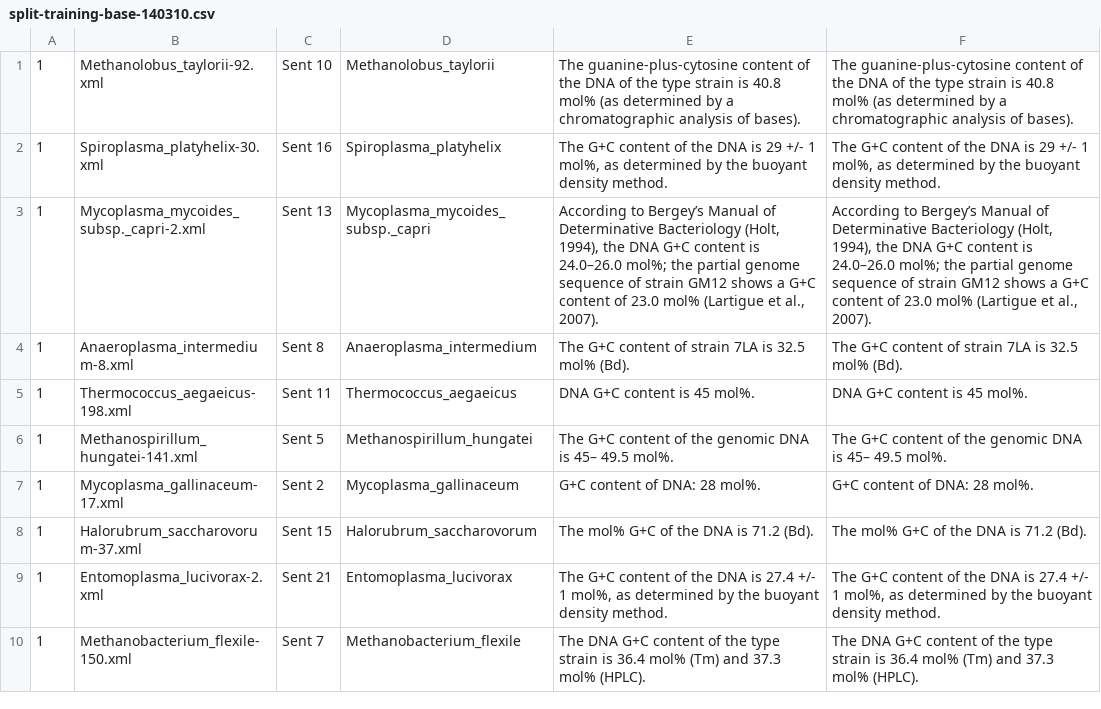
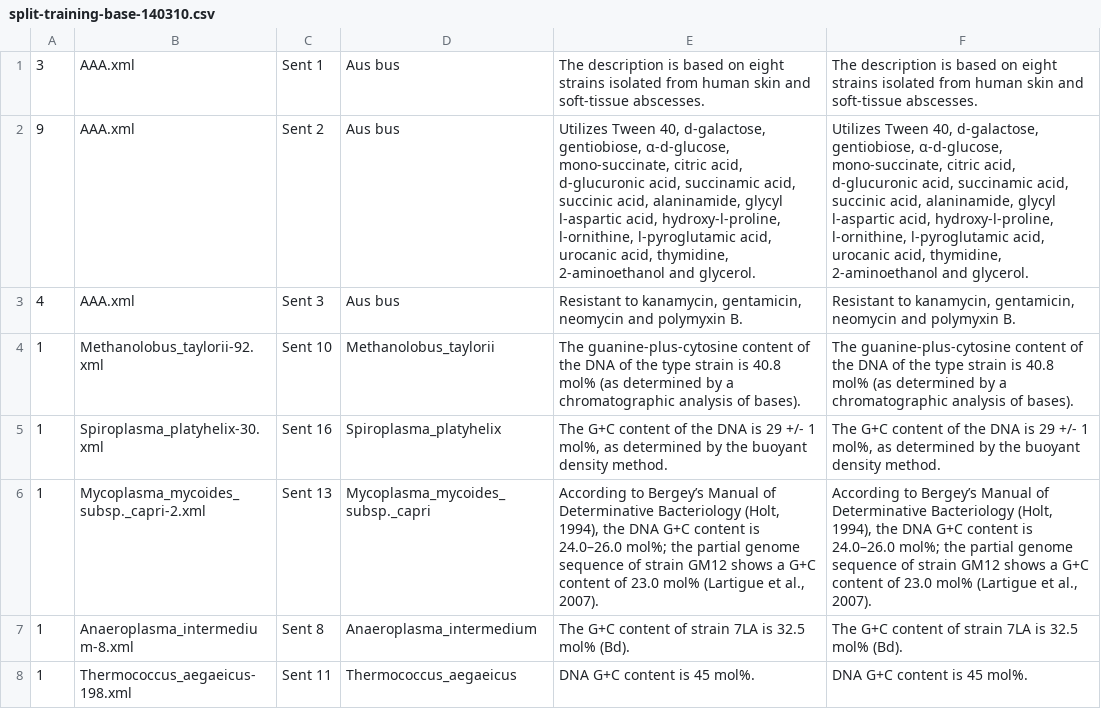
Before and after one commit to biosemantics/micropie2, a CSV file: split-training-base-140310.csv, drawn as a sheet; only a part is shown; the shorter side is filled out with more unchanged rows; the diff names each change by its address in the sheet, - before the commit and + after, or states it on an @@ line.

```diff
--- a/split-training-base-140310.csv
+++ b/split-training-base-140310.csv
+row 1: 3 | AAA.xml | Sent 1 | Aus bus | The description is based on eight strains isolated from human skin and soft-tissue abscesses. | The description is based on eight strains isolated from human skin and soft-tissue abscesses.
+row 2: 9 | AAA.xml | Sent 2 | Aus bus | Utilizes Tween 40, d-galactose, gentiobiose, α-d-glucose, mono-succinate, citric acid, d-glucuronic acid, succinamic acid, succinic acid, alaninamide, glycyl l-aspartic acid, hydroxy-l-proline, l-ornithine, l-pyroglutamic acid, urocanic acid, thymidine, 2-aminoethanol and glycerol. | Utilizes Tween 40, d-galactose, gentiobiose, α-d-glucose, mono-succinate, citric acid, d-glucuronic acid, succinamic acid, succinic acid, alaninamide, glycyl l-aspartic acid, hydroxy-l-proline, l-ornithine, l-pyroglutamic acid, urocanic acid, thymidine, 2-aminoethanol and glycerol.
+row 3: 4 | AAA.xml | Sent 3 | Aus bus | Resistant to kanamycin, gentamicin, neomycin and polymyxin B. | Resistant to kanamycin, gentamicin, neomycin and polymyxin B.
```
Also changed, not shown: 14 other files.
